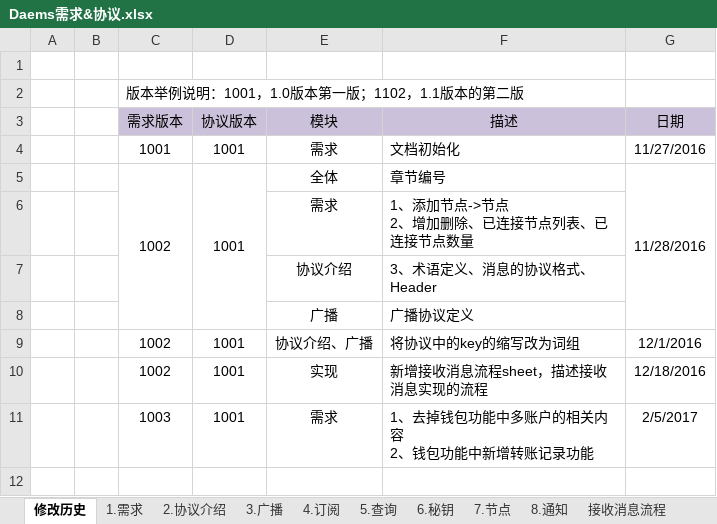
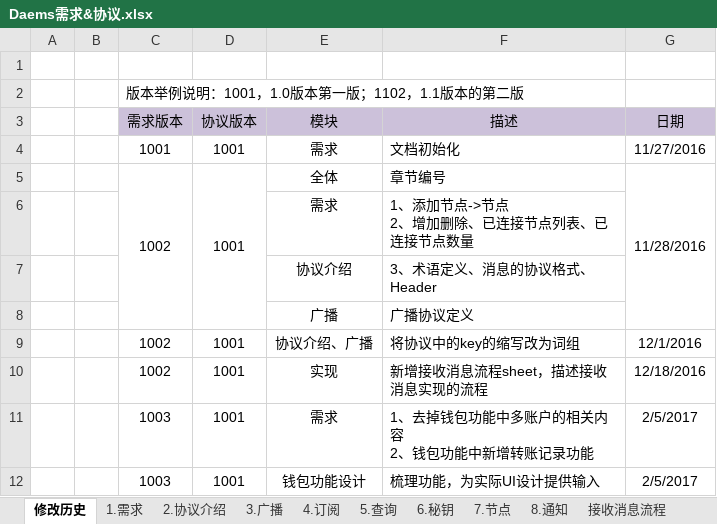
Before and after one commit to daemsproject/daemsAndroid, an Excel workbook: doc/Daems需求&协议.xlsx, sheet 修改历史, drawn as a sheet; values as stored, in another font and other column widths than the file's, no borders; the diff names each change by its address in the sheet, - before the commit and + after, or states it on an @@ line.

Commit message:
钱包功能设计
主要为UI提供设计输入

```diff
--- a/doc/Daems需求&协议.xlsx (sheet 修改历史)
+++ b/doc/Daems需求&协议.xlsx (sheet 修改历史)
+row 12:  |  | 1003 | 1001 | 钱包功能设计 | 梳理功能，为实际UI设计提供输入 | 2/5/2017
```
Also changed, not shown: other sheet tabs, charts or pictures.
